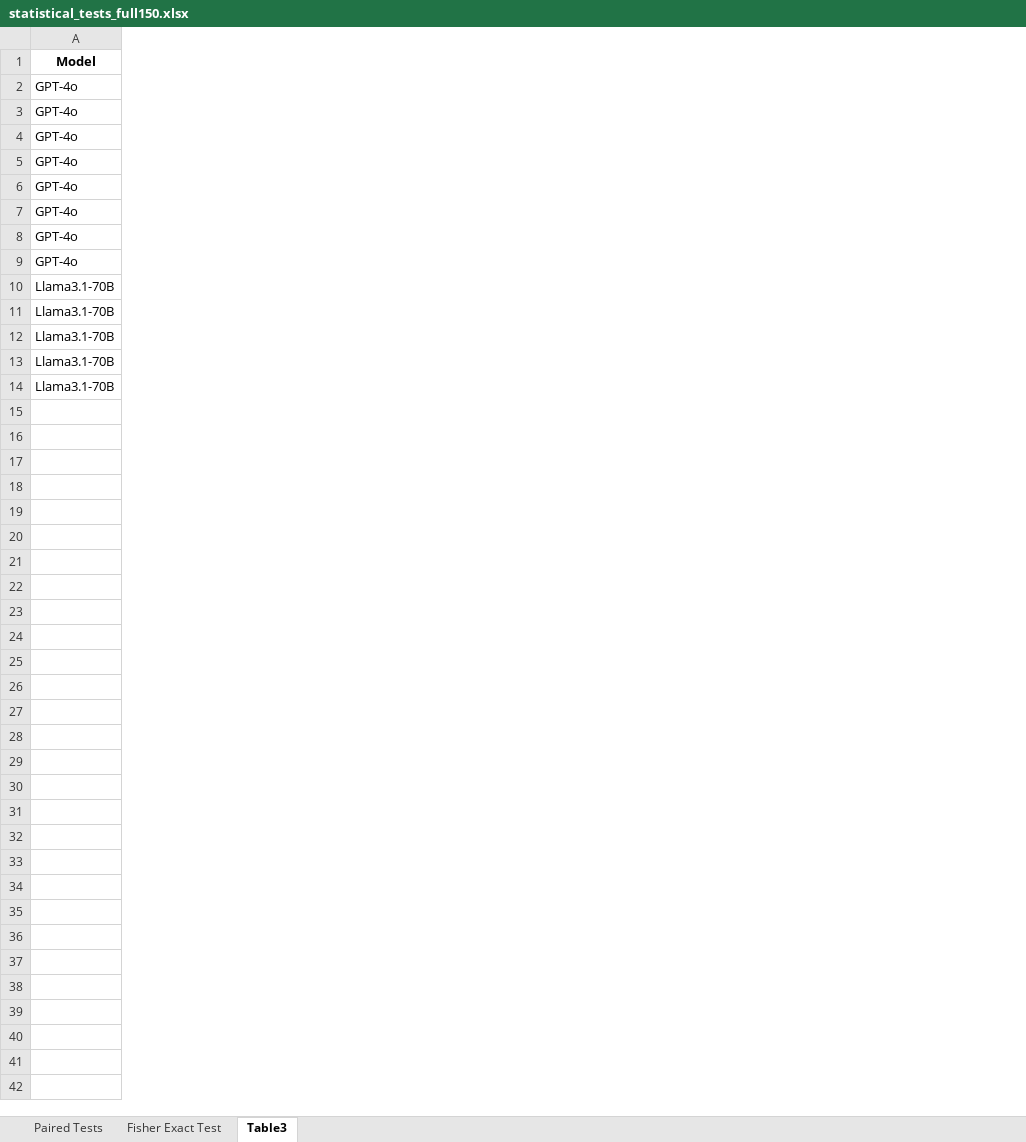
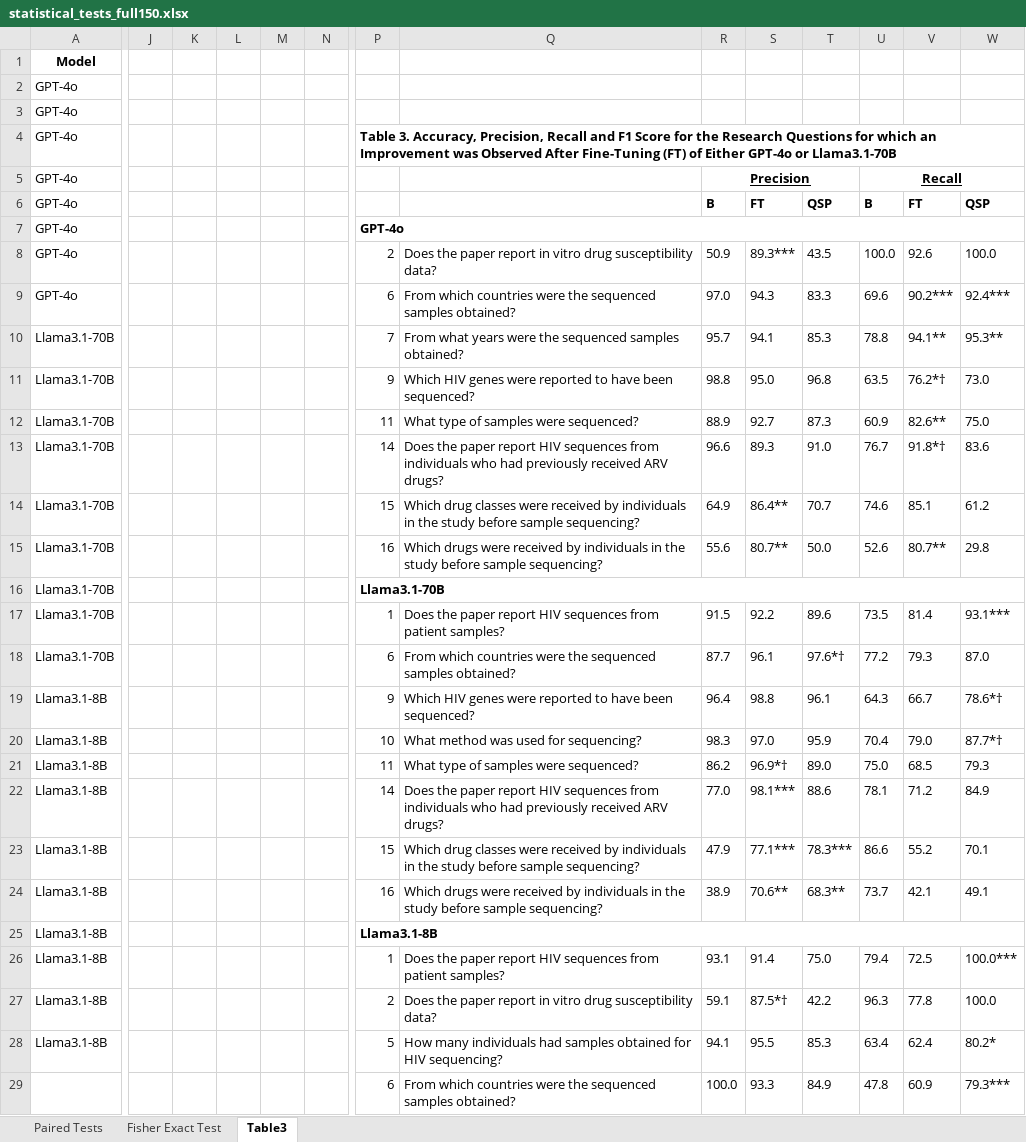
Before and after one commit to hivdb/chat_HIVDB_paper, an Excel workbook: eval/results/statistical_tests_full150.xlsx, sheet Table3, drawn as a sheet; only a part is shown, gaps mark what is left out; values as stored, in another font and other column widths than the file's, no borders; rows hold the shown columns only; the diff covers the shown part only; the diff names each change by its address in the sheet, - before the commit and + after, or states it on an @@ line.

Commit message:
add 8B in Table3

```diff
--- a/eval/results/statistical_tests_full150.xlsx (sheet Table3)
+++ b/eval/results/statistical_tests_full150.xlsx (sheet Table3)
+column J, empty
+column K, empty
+column L, empty
+column M, empty
+column N, empty
+column P, rows 4-9: Table 3. Accuracy, Precision, Recall and F1 Score for the Research Questions for which an Improvement was Observed After Fine-Tuning (FT) of Either GPT-4o or Llama3.1-70B |  |  | GPT-4o | 2 | 6; row 11: 9; rows 15-18: 16 | Llama3.1-70B | 1 | 6
+column Q, rows 8-9: Does the paper report in vitro drug susceptibility data? | From which countries were the sequenced samples obtained?; row 11: Which HIV genes were reported to have been sequenced?; rows 15-18: Which drugs were received by individuals in the study before sample sequencing? |  | Does the paper report HIV sequences from patient samples? | From which countries were the sequenced samples obtained?
+column R, rows 5-9: Precision | B |  | 50.9 | 97.0; row 11: 98.8; rows 15-18: 55.6 |  | 91.5 | 87.7
+column S, rows 6-9: FT |  | 89.3*** | 94.3; row 11: 95.0; rows 15-18: 80.7** |  | 92.2 | 96.1
+column T, rows 6-9: QSP |  | 43.5 | 83.3; row 11: 96.8; rows 15-18: 50.0 |  | 89.6 | 97.6*†
+column U, rows 5-9: Recall | B |  | 100.0 | 69.6; row 11: 63.5; rows 15-18: 52.6 |  | 73.5 | 77.2
+column V, rows 6-9: FT |  | 92.6 | 90.2***; row 11: 76.2*†; rows 15-18: 80.7** |  | 81.4 | 79.3
+column W, rows 6-9: QSP |  | 100.0 | 92.4***; row 11: 73.0; rows 15-18: 29.8 |  | 93.1*** | 87.0
+row 10: Llama3.1-70B |  |  |  |  |  | 7 | From what years were the sequenced samples obtained? | 95.7 | 94.1 | 85.3 | 78.8 | 94.1** | 95.3**
+row 12: Llama3.1-70B |  |  |  |  |  | 11 | What type of samples were sequenced? | 88.9 | 92.7 | 87.3 | 60.9 | 82.6** | 75.0
+row 13: Llama3.1-70B |  |  |  |  |  | 14 | Does the paper report HIV sequences from individuals who had previously received ARV drugs? | 96.6 | 89.3 | 91.0 | 76.7 | 91.8*† | 83.6
+row 14: Llama3.1-70B |  |  |  |  |  | 15 | Which drug classes were received by individuals in the study before sample sequencing? | 64.9 | 86.4** | 70.7 | 74.6 | 85.1 | 61.2
+row 19: Llama3.1-8B |  |  |  |  |  | 9 | Which HIV genes were reported to have been sequenced? | 96.4 | 98.8 | 96.1 | 64.3 | 66.7 | 78.6*†
+row 20: Llama3.1-8B |  |  |  |  |  | 10 | What method was used for sequencing? | 98.3 | 97.0 | 95.9 | 70.4 | 79.0 | 87.7*†
+row 21: Llama3.1-8B |  |  |  |  |  | 11 | What type of samples were sequenced? | 86.2 | 96.9*† | 89.0 | 75.0 | 68.5 | 79.3
+row 22: Llama3.1-8B |  |  |  |  |  | 14 | Does the paper report HIV sequences from individuals who had previously received ARV drugs? | 77.0 | 98.1*** | 88.6 | 78.1 | 71.2 | 84.9
+row 23: Llama3.1-8B |  |  |  |  |  | 15 | Which drug classes were received by individuals in the study before sample sequencing? | 47.9 | 77.1*** | 78.3*** | 86.6 | 55.2 | 70.1
+row 24: Llama3.1-8B |  |  |  |  |  | 16 | Which drugs were received by individuals in the study before sample sequencing? | 38.9 | 70.6** | 68.3** | 73.7 | 42.1 | 49.1
+row 25: Llama3.1-8B |  |  |  |  |  | Llama3.1-8B
+row 26: Llama3.1-8B |  |  |  |  |  | 1 | Does the paper report HIV sequences from patient samples? | 93.1 | 91.4 | 75.0 | 79.4 | 72.5 | 100.0***
+row 27: Llama3.1-8B |  |  |  |  |  | 2 | Does the paper report in vitro drug susceptibility data? | 59.1 | 87.5*† | 42.2 | 96.3 | 77.8 | 100.0
+row 28: Llama3.1-8B |  |  |  |  |  | 5 | How many individuals had samples obtained for HIV sequencing? | 94.1 | 95.5 | 85.3 | 63.4 | 62.4 | 80.2*
+row 29:  |  |  |  |  |  | 6 | From which countries were the sequenced samples obtained? | 100.0 | 93.3 | 84.9 | 47.8 | 60.9 | 79.3***
```
Also changed, not shown: 7 added rows and 1 added column elsewhere in this sheet, advanced-prompting/csv/merged_answers_full_150.xlsx, advanced-prompting/csv/merged_answers_new30.xlsx, 16 other files.
